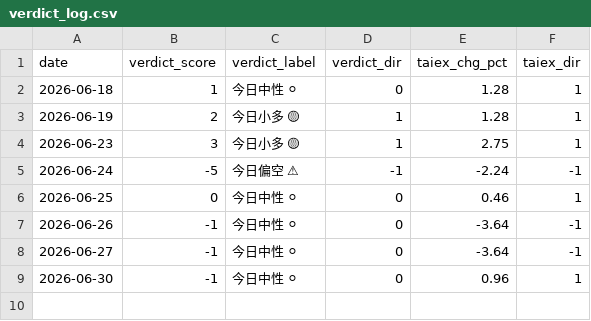
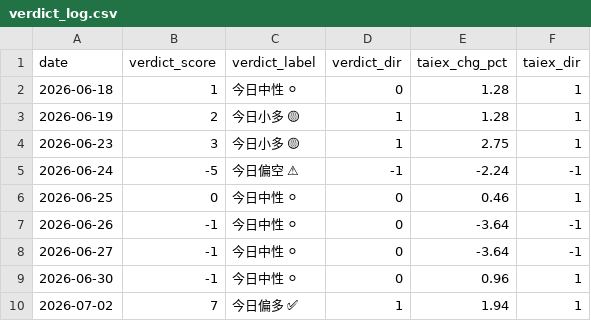
Before and after one commit to freshshine1/twse-dashboard, a CSV file: processed/verdict_log.csv, drawn as a sheet; the diff names each change by its address in the sheet, - before the commit and + after, or states it on an @@ line.

```diff
--- a/processed/verdict_log.csv
+++ b/processed/verdict_log.csv
+row 10: 2026-07-02 | 7 | 今日偏多 ✅ | 1 | 1.94 | 1
```
Also changed, not shown: processed/signal_log.csv, 5 other files.
